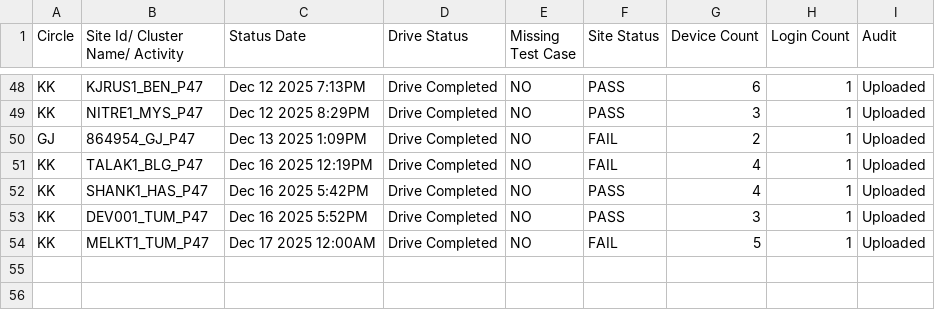
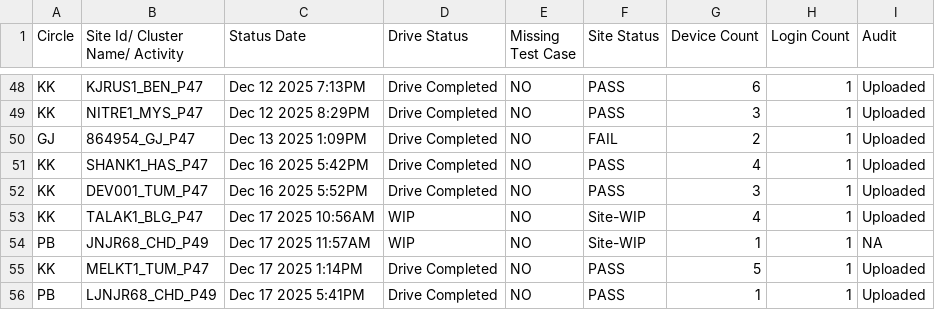
Before and after one commit to surjeetsr/Project-Dashboard-4g, a CSV file: Latest_4G_Dashboard.csv, drawn as a sheet; only a part is shown, gaps mark what is left out.

Commit message:
Add files via upload

```diff
--- a/Latest_4G_Dashboard.csv
+++ b/Latest_4G_Dashboard.csv
@@ -50,5 +50,7 @@ KK,NITRE1_MYS_P47,Dec 12 2025  8:29PM,Drive Completed,NO,PASS,3,1,Uploaded
 GJ,864954_GJ_P47,Dec 13 2025  1:09PM,Drive Completed,NO,FAIL,2,1,Uploaded
-KK,TALAK1_BLG_P47,Dec 16 2025 12:19PM,Drive Completed,NO,FAIL,4,1,Uploaded
 KK,SHANK1_HAS_P47,Dec 16 2025  5:42PM,Drive Completed,NO,PASS,4,1,Uploaded
 KK,DEV001_TUM_P47,Dec 16 2025  5:52PM,Drive Completed,NO,PASS,3,1,Uploaded
-KK,MELKT1_TUM_P47,Dec 17 2025 12:00AM,Drive Completed,NO,FAIL,5,1,Uploaded
+KK,TALAK1_BLG_P47,Dec 17 2025 10:56AM,WIP,NO,Site-WIP,4,1,Uploaded
+PB,JNJR68_CHD_P49,Dec 17 2025 11:57AM,WIP,NO,Site-WIP,1,1,NA
+KK,MELKT1_TUM_P47,Dec 17 2025  1:14PM,Drive Completed,NO,PASS,5,1,Uploaded
+PB,LJNJR68_CHD_P49,Dec 17 2025  5:41PM,Drive Completed,NO,PASS,1,1,Uploaded
```
